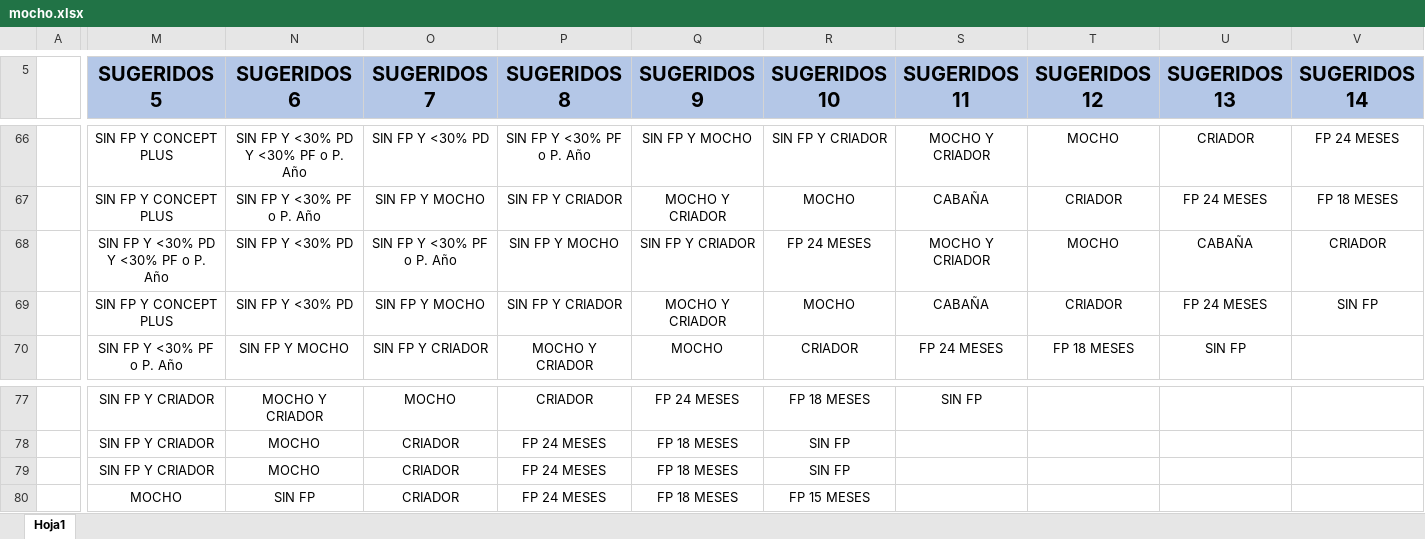
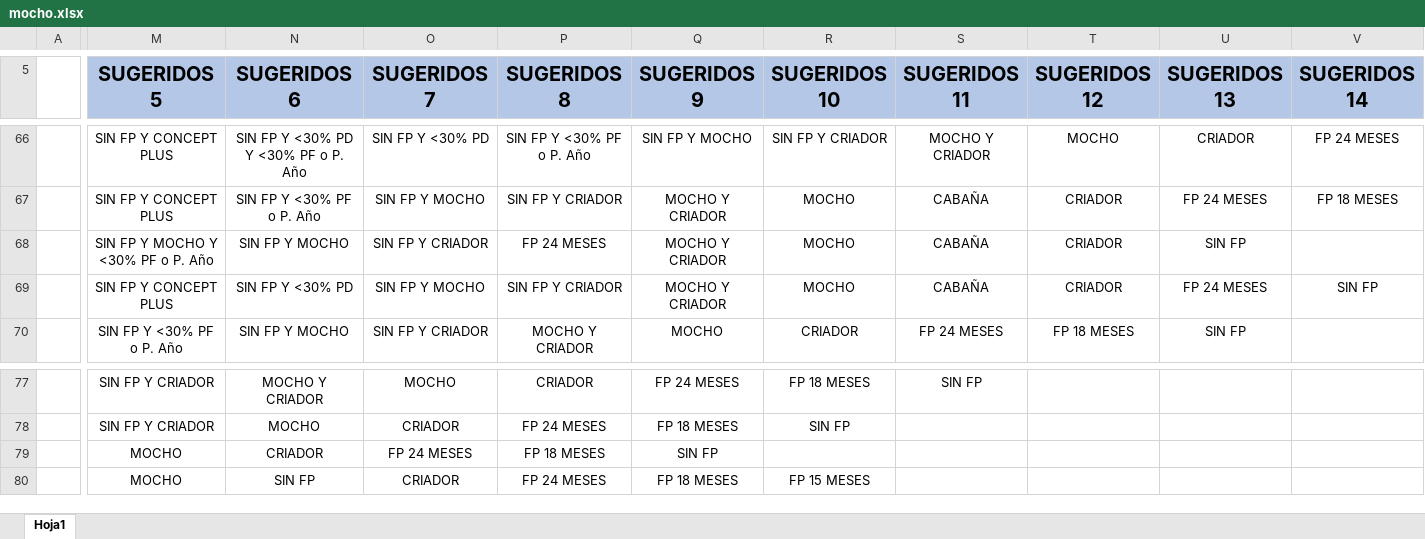
Before and after one commit to zeldax54/ciale, an Excel workbook: web/sugeridosexcels/mocho.xlsx, sheet Hoja1, drawn as a sheet; only a part is shown, gaps mark what is left out; values as stored, in another font and other column widths than the file's, no borders; the diff covers the shown part only; the diff names each change by its address in the sheet, - before the commit and + after, or states it on an @@ line.

```diff
--- a/web/sugeridosexcels/mocho.xlsx (sheet Hoja1)
+++ b/web/sugeridosexcels/mocho.xlsx (sheet Hoja1)
-M68 (SUGERIDOS 5): SIN FP Y <30% PD Y <30% PF o P. Año
+M68 (SUGERIDOS 5): SIN FP Y MOCHO Y <30% PF o P. Año
-N68 (SUGERIDOS 6): SIN FP Y <30% PD
+N68 (SUGERIDOS 6): SIN FP Y MOCHO
-O68 (SUGERIDOS 7): SIN FP Y <30% PF o P. Año
+O68 (SUGERIDOS 7): SIN FP Y CRIADOR
-P68 (SUGERIDOS 8): SIN FP Y MOCHO
+P68 (SUGERIDOS 8): FP 24 MESES
-Q68 (SUGERIDOS 9): SIN FP Y CRIADOR
+Q68 (SUGERIDOS 9): MOCHO Y CRIADOR
-R68 (SUGERIDOS 10): FP 24 MESES
+R68 (SUGERIDOS 10): MOCHO
-S68 (SUGERIDOS 11): MOCHO Y CRIADOR
+S68 (SUGERIDOS 11): CABAÑA
-T68 (SUGERIDOS 12): MOCHO
+T68 (SUGERIDOS 12): CRIADOR
-U68 (SUGERIDOS 13): CABAÑA
+U68 (SUGERIDOS 13): SIN FP
-V68 (SUGERIDOS 14): CRIADOR
+V68 (SUGERIDOS 14): (empty)
-M79 (SUGERIDOS 5): SIN FP Y CRIADOR
+M79 (SUGERIDOS 5): MOCHO
-N79 (SUGERIDOS 6): MOCHO
+N79 (SUGERIDOS 6): CRIADOR
-O79 (SUGERIDOS 7): CRIADOR
+O79 (SUGERIDOS 7): FP 24 MESES
-P79 (SUGERIDOS 8): FP 24 MESES
+P79 (SUGERIDOS 8): FP 18 MESES
-Q79 (SUGERIDOS 9): FP 18 MESES
+Q79 (SUGERIDOS 9): SIN FP
-R79 (SUGERIDOS 10): SIN FP
+R79 (SUGERIDOS 10): (empty)
```
Also changed, not shown: 3 edited cells elsewhere in this sheet, 9 other files.
